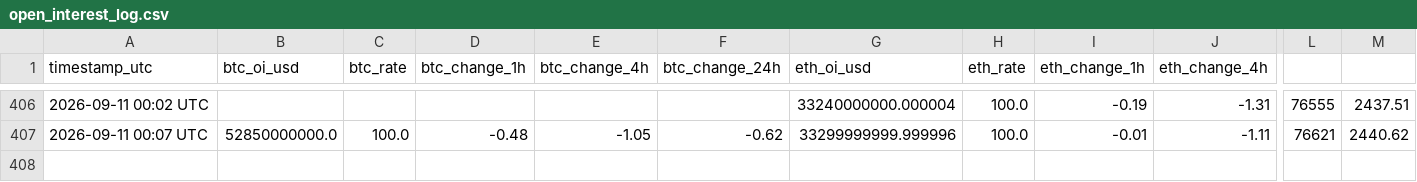
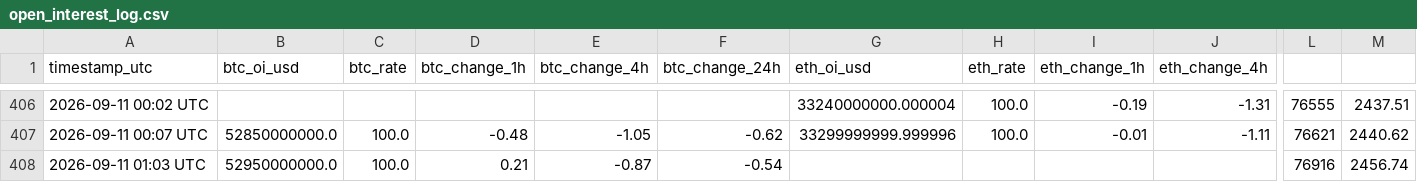
Before and after one commit to mahmoudfaraji87-del/btc-sentiment-bot, a CSV file: data/open_interest_log.csv, drawn as a sheet; only a part is shown, gaps mark what is left out; rows hold the shown columns only; the diff names each change by its address in the sheet, - before the commit and + after, or states it on an @@ line.

```diff
--- a/data/open_interest_log.csv
+++ b/data/open_interest_log.csv
+row 408: 2026-09-11 01:03 UTC | 52950000000.0 | 100.0 | 0.21 | -0.87 | -0.54 |  |  |  |  | 76916 | 2456.74
```
